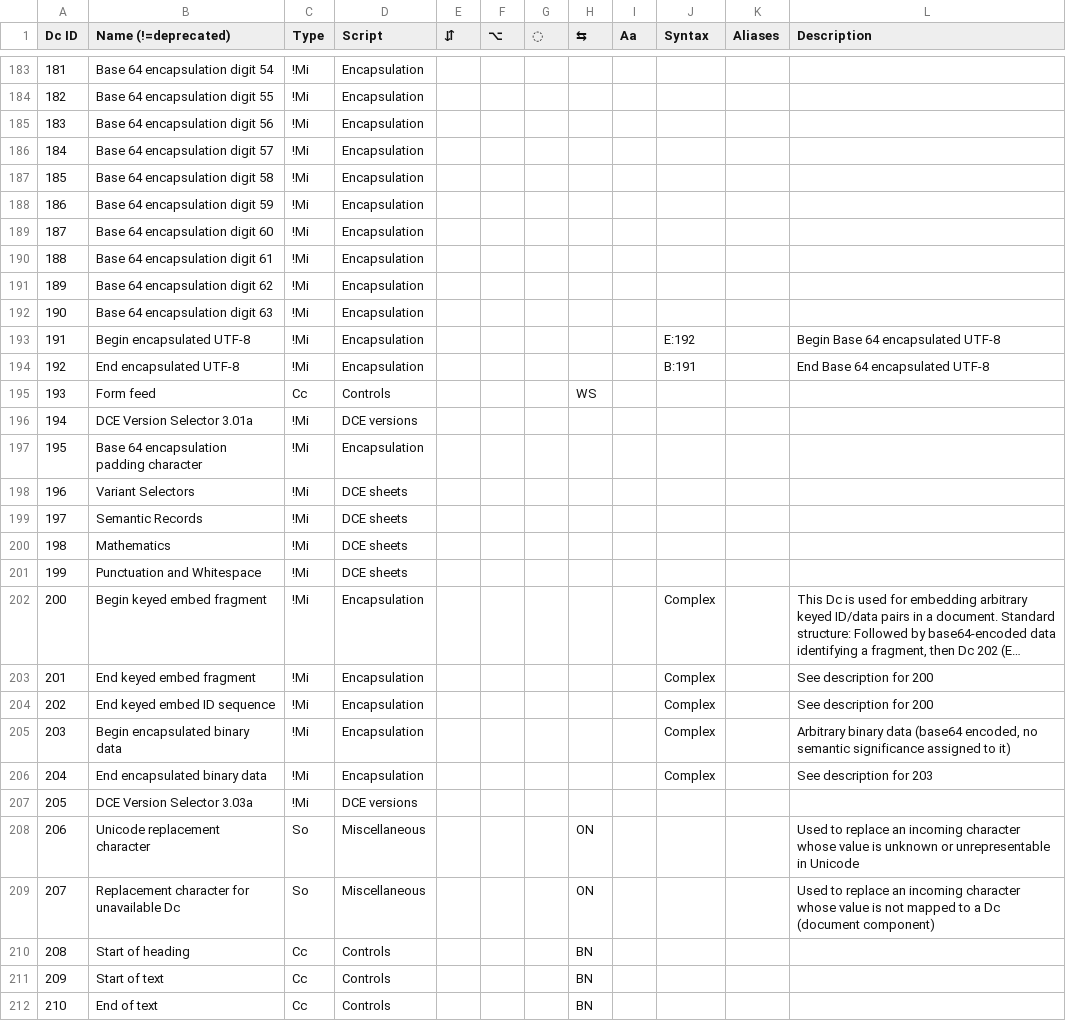
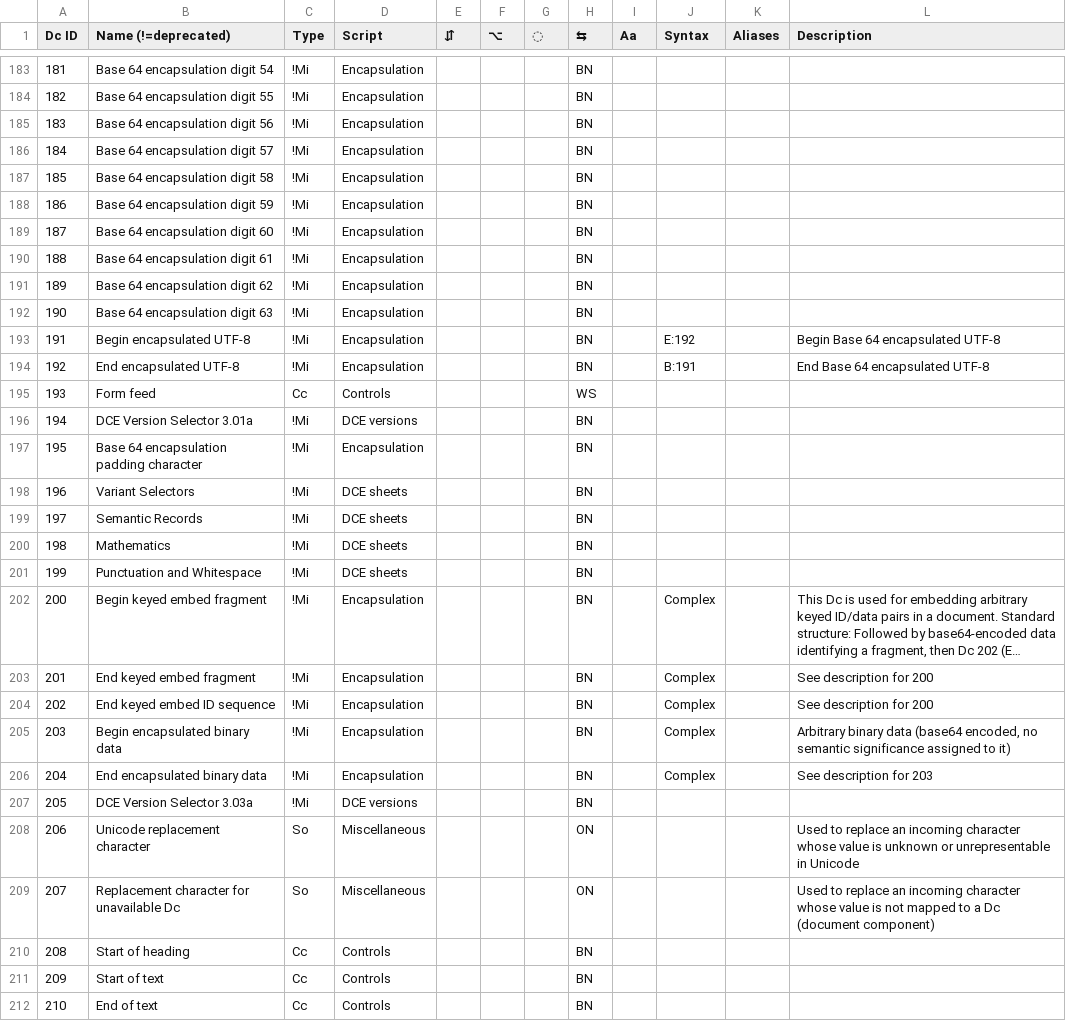
Before and after one commit to ethus3h/ember-client, a CSV file: common/data/dc.csv, drawn as a sheet; only a part is shown, gaps mark what is left out; long unchanged cells end in …; the diff covers the shown part only; the diff names each change by its address in the sheet, - before the commit and + after, or states it on an @@ line.

```diff
--- a/common/data/dc.csv
+++ b/common/data/dc.csv
-H183:H194 (⇆): (empty)
+H183:H194 (⇆): BN
-H196:H207 (⇆): (empty)
+H196:H207 (⇆): BN
```
Also changed, not shown: 75 edited cells elsewhere in this file, 1 other file.
